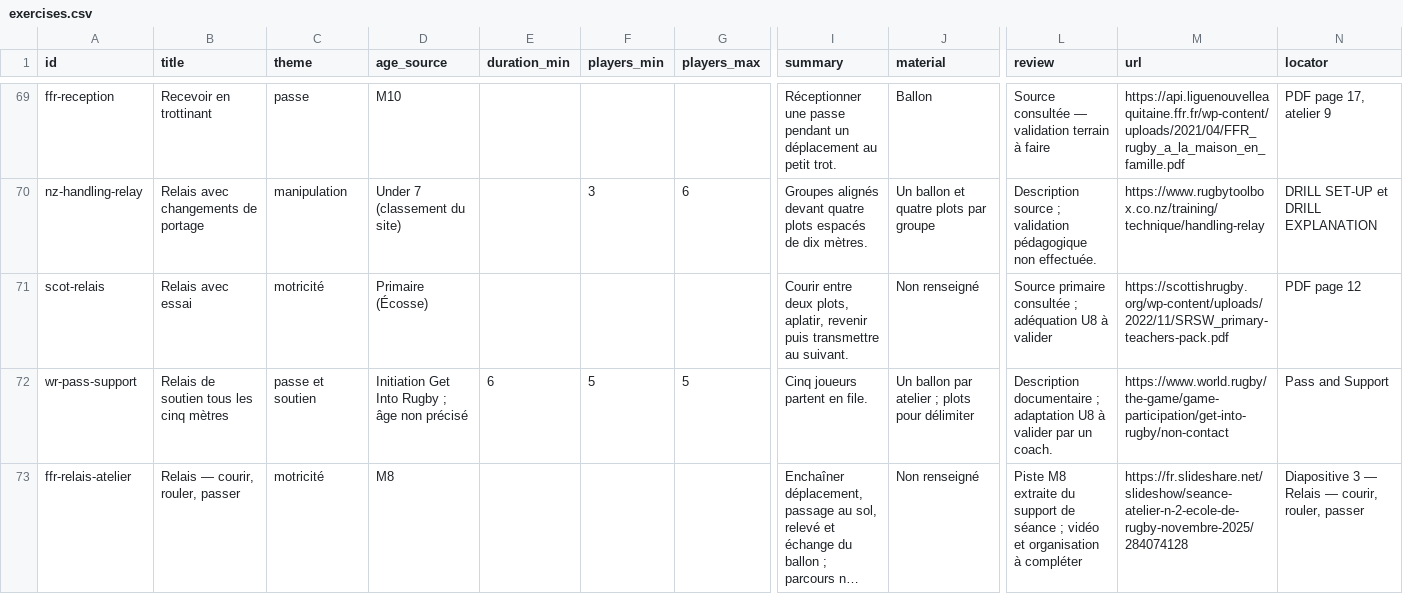
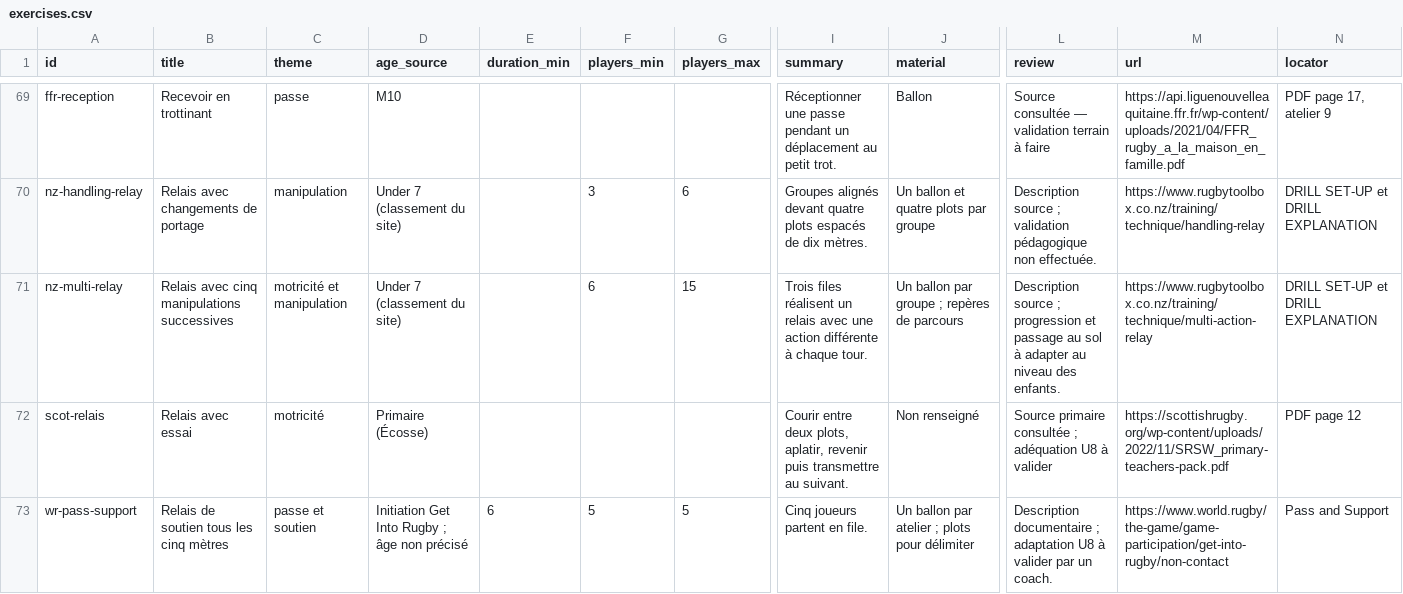
Before and after one commit to JeffToken31/rugby-training-library, a CSV file: exports/exercises.csv, drawn as a sheet; only a part is shown, gaps mark what is left out; the shorter side is filled out with more unchanged rows; long unchanged cells end in …; rows hold the shown columns only; the diff names each change by its address in the sheet, - before the commit and + after, or states it on an @@ line.

Commit message:
Compare related drills and add one unique multi-action relay

```diff
--- a/exports/exercises.csv
+++ b/exports/exercises.csv
+row 71: nz-multi-relay | Relais avec cinq manipulations successives | motricité et manipulation | Under 7 (classement du site) |  | 6 | 15 | Trois files réalisent un relais avec une action différente à chaque tour. | Un ballon par groupe ; repères de parcours | Description source ; progression et passage au sol à adapter au niveau des enfants. | https://www.rugbytoolbox.co.nz/training/technique/multi-action-relay | DRILL SET-UP et DRILL EXPLANATION
```
Also changed, not shown: 14 other files.
